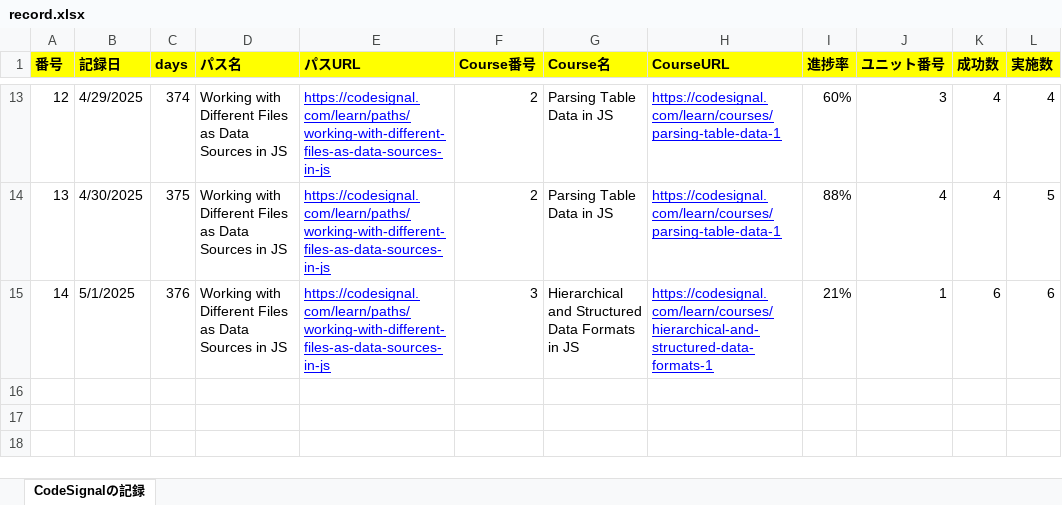
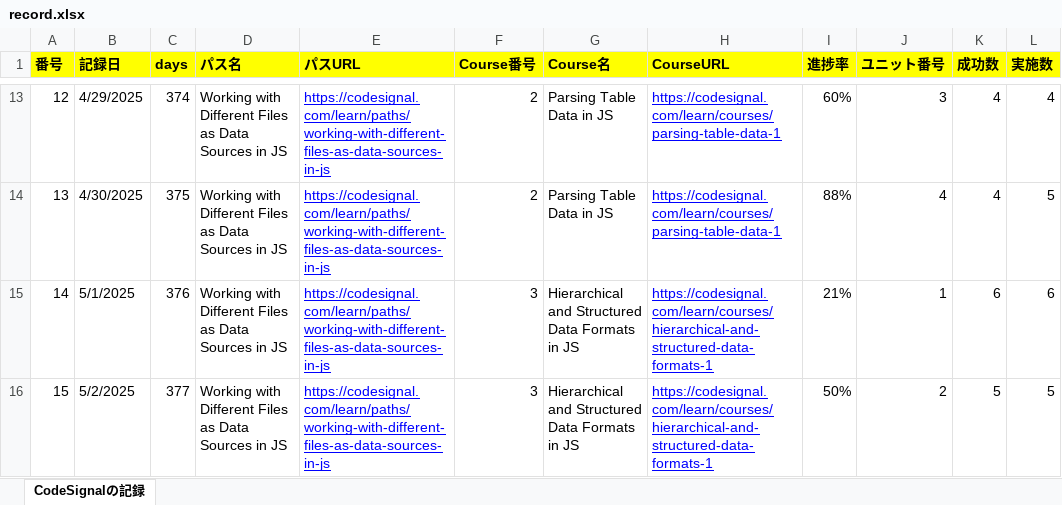
Before and after one commit to KenichiroArai/Blog, an Excel workbook: docs/CodeSignal/record.xlsx, sheet CodeSignalの記録, drawn as a sheet; only a part is shown, gaps mark what is left out; values as stored, in another font and other column widths than the file's, no borders; the diff names each change by its address in the sheet, - before the commit and + after, or states it on an @@ line.

```diff
--- a/docs/CodeSignal/record.xlsx (sheet CodeSignalの記録)
+++ b/docs/CodeSignal/record.xlsx (sheet CodeSignalの記録)
+row 16: 15 | 5/2/2025 | 377 | Working with Different Files as Data Sources in JS | https://codesignal.com/learn/paths/working-with-different-files-as-data-sources-in-js | 3 | Hierarchical and Structured Data Formats in JS | https://codesignal.com/learn/courses/hierarchical-and-structured-data-formats-1 | 50% | 2 | 5 | 5
```
Also changed, not shown: docs/Cursor/record.xlsx.
